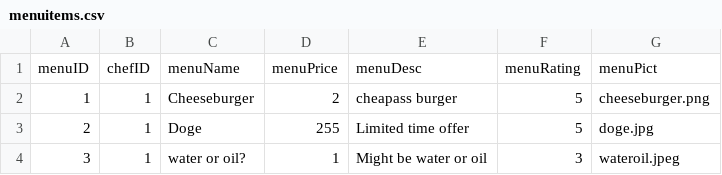
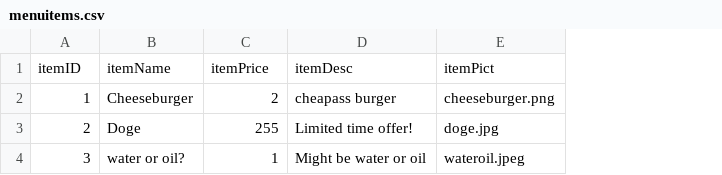
Before and after one commit to Sunny3oy/Fourguys, a CSV file: dummy-data/menuitems.csv, drawn as a sheet; removed rows and columns are numbered as before the commit, all else as after; the diff names each change by its address in the sheet, - before the commit and + after, or states it on an @@ line.

```diff
--- a/dummy-data/menuitems.csv
+++ b/dummy-data/menuitems.csv
-column B, rows 2-4: all 1
-column F, rows 2-4: 5 | 5 | 3
-row 1: menuID | chefID | menuName | menuPrice | menuDesc | menuRating | menuPict
+row 1: itemID | itemName | itemPrice | itemDesc | itemPict
-D3: Limited time offer
+D3: Limited time offer!
```
Also changed, not shown: 5 other files.
